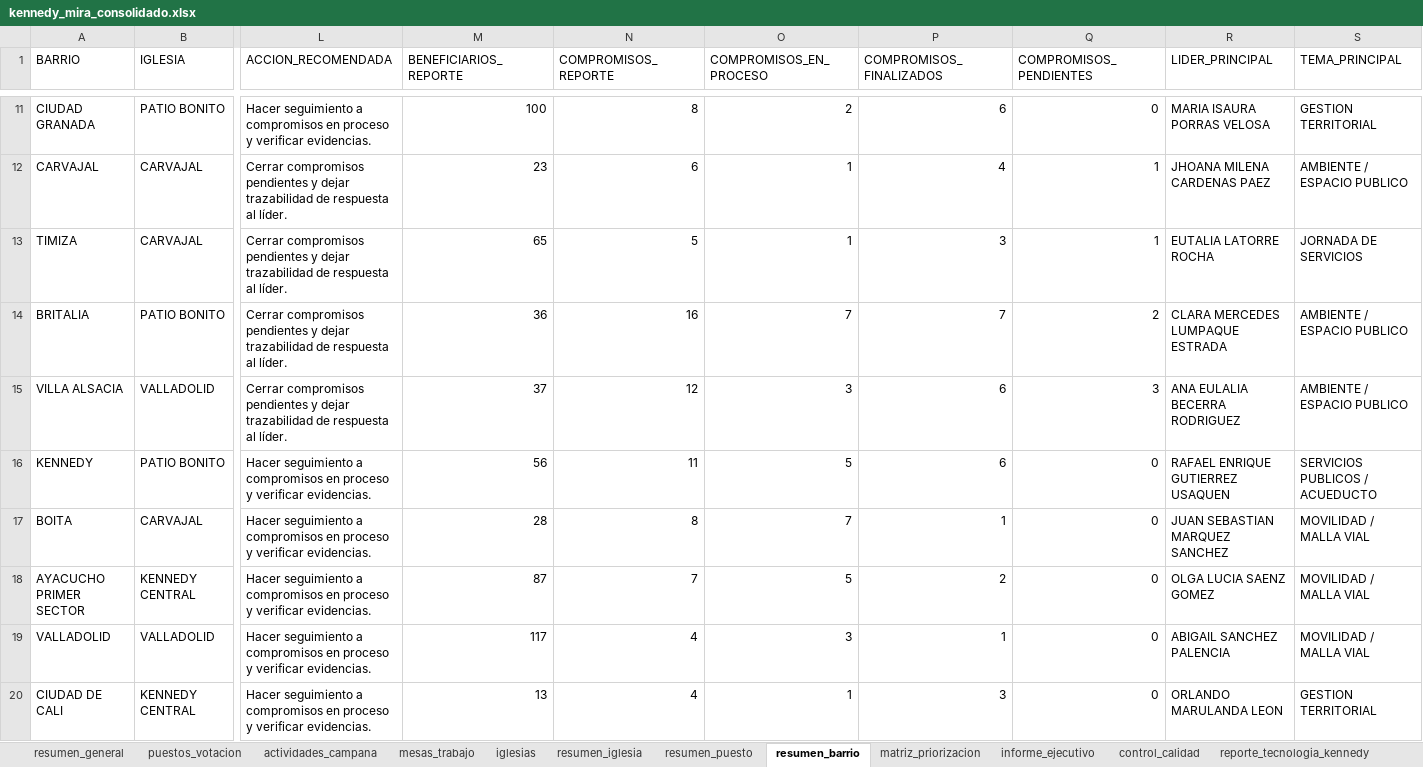
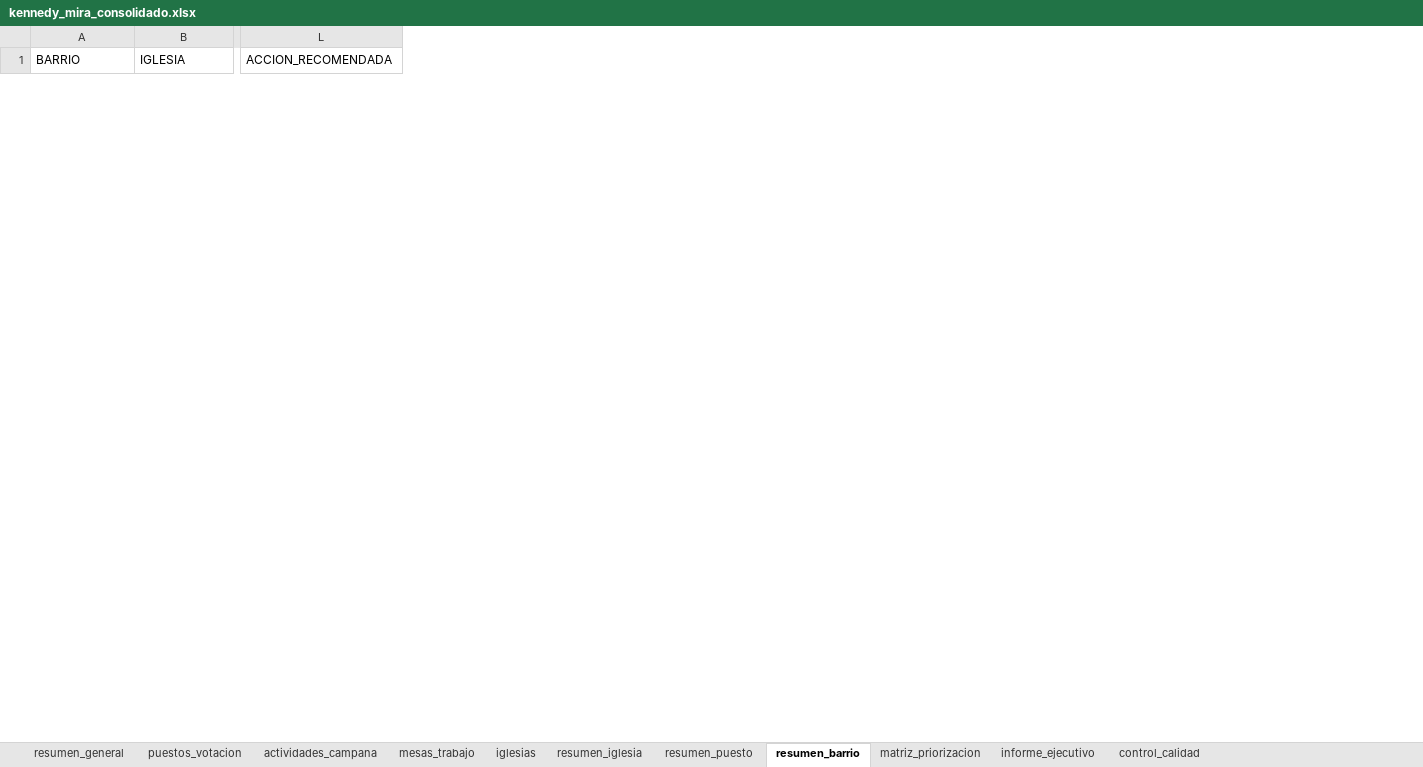
Before and after one commit to fernandozamora23/kennedy_mira_analysis_v1, an Excel workbook: data/kennedy_mira_consolidado.xlsx, sheet resumen_barrio, drawn as a sheet; only a part is shown, gaps mark what is left out; values as stored, in another font and other column widths than the file's, no borders; removed rows and columns are numbered as before the commit, all else as after; rows hold the shown columns only; the diff covers the shown part only; the diff names each change by its address in the sheet, - before the commit and + after, or states it on an @@ line.

Commit message:
Integra reporte de puestos Kennedy 2026 y separa analisis electoral

```diff
--- a/data/kennedy_mira_consolidado.xlsx (sheet resumen_barrio)
+++ b/data/kennedy_mira_consolidado.xlsx (sheet resumen_barrio)
-sheet tab: reporte_tecnologia_kennedy
-column M (BENEFICIARIOS_REPORTE), empty
-column N (COMPROMISOS_REPORTE), empty
-column O (COMPROMISOS_EN_PROCESO), empty
-column P (COMPROMISOS_FINALIZADOS), empty
-column Q (COMPROMISOS_PENDIENTES), empty
-column R (LIDER_PRINCIPAL), empty
-column S (TEMA_PRINCIPAL), empty
-row 11: CIUDAD GRANADA | PATIO BONITO | Hacer seguimiento a compromisos en proceso y verificar evidencias. | 100 | 8 | 2 | 6 | 0 | MARIA ISAURA PORRAS VELOSA | GESTION TERRITORIAL
-row 12: CARVAJAL | CARVAJAL | Cerrar compromisos pendientes y dejar trazabilidad de respuesta al líder. | 23 | 6 | 1 | 4 | 1 | JHOANA MILENA CARDENAS PAEZ | AMBIENTE / ESPACIO PUBLICO
-row 13: TIMIZA | CARVAJAL | Cerrar compromisos pendientes y dejar trazabilidad de respuesta al líder. | 65 | 5 | 1 | 3 | 1 | EUTALIA LATORRE ROCHA | JORNADA DE SERVICIOS
-row 14: BRITALIA | PATIO BONITO | Cerrar compromisos pendientes y dejar trazabilidad de respuesta al líder. | 36 | 16 | 7 | 7 | 2 | CLARA MERCEDES LUMPAQUE ESTRADA | AMBIENTE / ESPACIO PUBLICO
-row 15: VILLA ALSACIA | VALLADOLID | Cerrar compromisos pendientes y dejar trazabilidad de respuesta al líder. | 37 | 12 | 3 | 6 | 3 | ANA EULALIA BECERRA RODRIGUEZ | AMBIENTE / ESPACIO PUBLICO
-row 16: KENNEDY | PATIO BONITO | Hacer seguimiento a compromisos en proceso y verificar evidencias. | 56 | 11 | 5 | 6 | 0 | RAFAEL ENRIQUE GUTIERREZ USAQUEN | SERVICIOS PUBLICOS / ACUEDUCTO
-row 17: BOITA | CARVAJAL | Hacer seguimiento a compromisos en proceso y verificar evidencias. | 28 | 8 | 7 | 1 | 0 | JUAN SEBASTIAN MARQUEZ SANCHEZ | MOVILIDAD / MALLA VIAL
-row 18: AYACUCHO PRIMER SECTOR | KENNEDY CENTRAL | Hacer seguimiento a compromisos en proceso y verificar evidencias. | 87 | 7 | 5 | 2 | 0 | OLGA LUCIA SAENZ GOMEZ | MOVILIDAD / MALLA VIAL
-row 19: VALLADOLID | VALLADOLID | Hacer seguimiento a compromisos en proceso y verificar evidencias. | 117 | 4 | 3 | 1 | 0 | ABIGAIL SANCHEZ PALENCIA | MOVILIDAD / MALLA VIAL
-row 20: CIUDAD DE CALI | KENNEDY CENTRAL | Hacer seguimiento a compromisos en proceso y verificar evidencias. | 13 | 4 | 1 | 3 | 0 | ORLANDO MARULANDA LEON | GESTION TERRITORIAL
```
Also changed, not shown: 4 added rows and 45 removed rows elsewhere in this sheet, sheet mesas_trabajo, sheet matriz_priorizacion, sheet actividades_campana, sheet puestos_votacion, sheet resumen_general, sheet resumen_iglesia, 2 more sheets, other sheet tabs, 4 other files.
